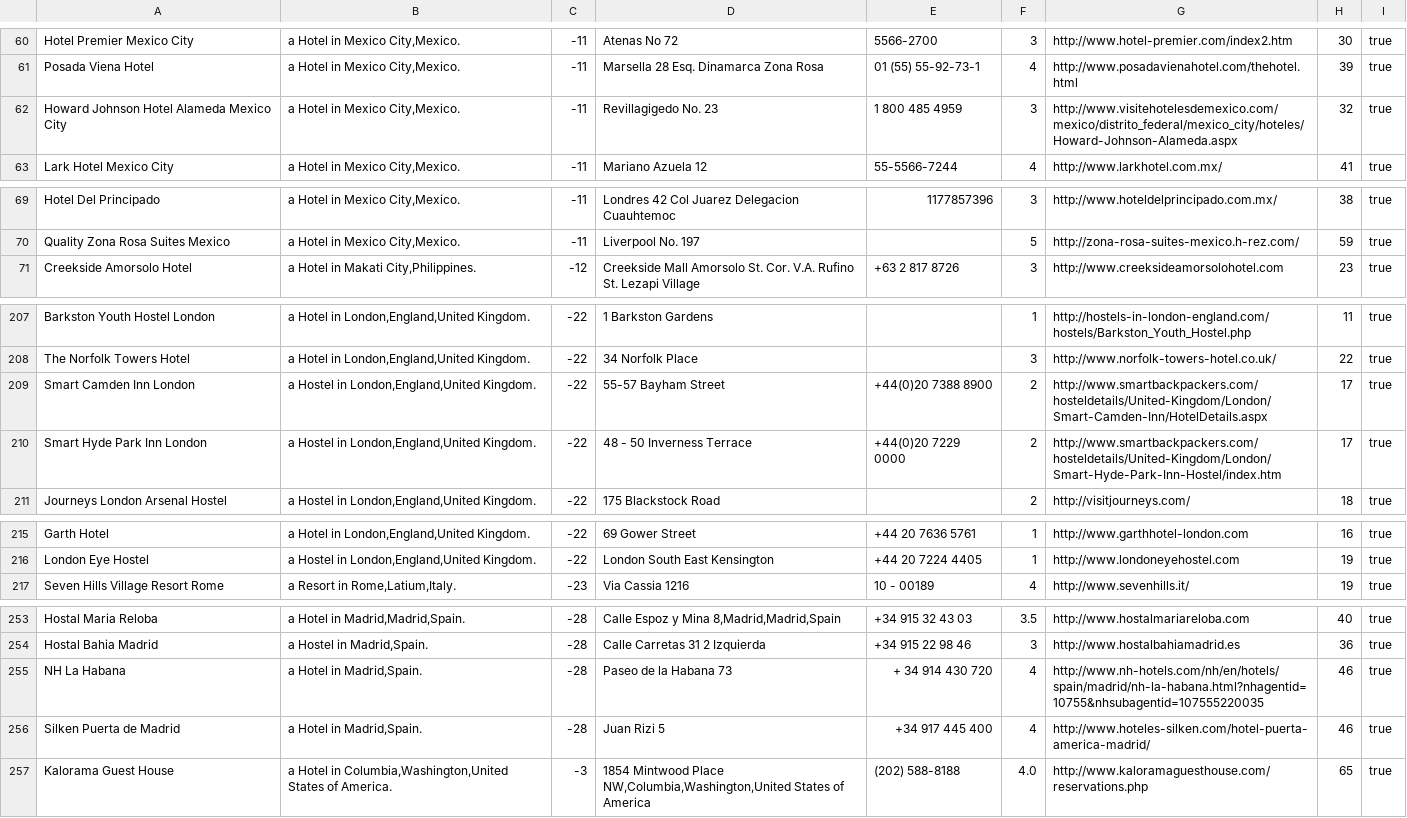
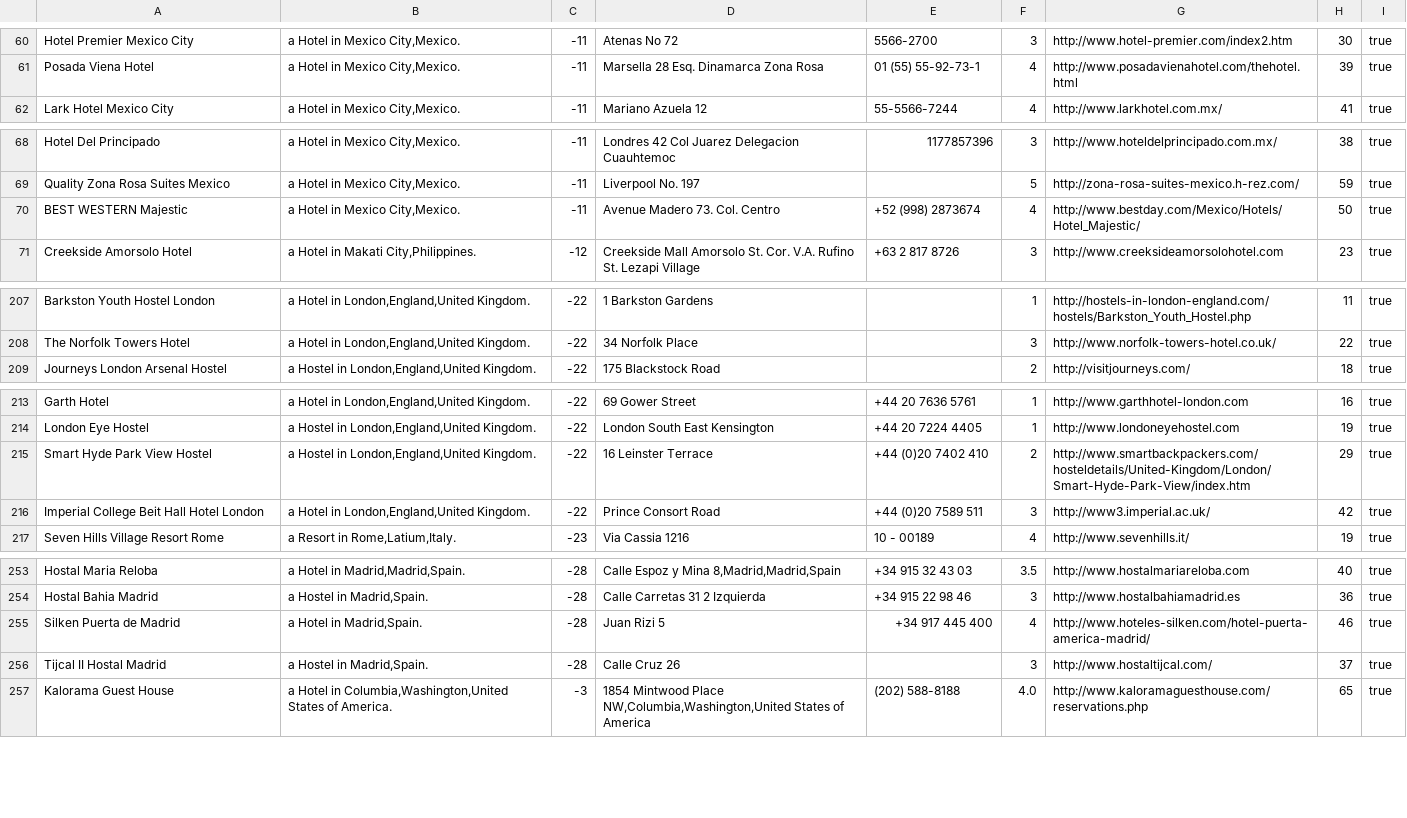
Before and after one commit to pponec/ujorm, a CSV file: samples/wicket/src/main/java/org/ujorm/hotels/config/demoData/ResourceHotel.csv, drawn as a sheet; only a part is shown, gaps mark what is left out; the diff covers the shown part only.

Commit message:
Hotel URL home pages have got max limit 100 charactes

```diff
--- a/samples/wicket/src/main/java/org/ujorm/hotels/config/demoData/ResourceHotel.csv
+++ b/samples/wicket/src/main/java/org/ujorm/hotels/config/demoData/ResourceHotel.csv
@@ -61,3 +61,2 @@ Hotel Premier Mexico City;a Hotel in Mexico City,Mexico.;-11;Atenas No 72;5566-2
 Posada Viena Hotel;a Hotel in Mexico City,Mexico.;-11;Marsella 28 Esq. Dinamarca Zona Rosa;01 (55) 55-92-73-1;4;http://www.posadavienahotel.com/thehotel.html;39;true
-Howard Johnson Hotel Alameda Mexico City;a Hotel in Mexico City,Mexico.;-11;Revillagigedo No. 23;1 800 485 4959;3;http://www.visitehotelesdemexico.com/mexico/distrito_federal/mexico_city/hoteles/Howard-Johnson-Alameda.aspx;32;true
 Lark Hotel Mexico City;a Hotel in Mexico City,Mexico.;-11;Mariano Azuela 12;55-5566-7244;4;http://www.larkhotel.com.mx/;41;true
@@ -70,2 +69,3 @@ Hotel Del Principado;a Hotel in Mexico City,Mexico.;-11;Londres 42 Col Juarez De
 Quality Zona Rosa Suites Mexico;a Hotel in Mexico City,Mexico.;-11;Liverpool No. 197;;5;http://zona-rosa-suites-mexico.h-rez.com/;59;true
+BEST WESTERN Majestic;a Hotel in Mexico City,Mexico.;-11;Avenue Madero 73. Col. Centro;+52 (998) 2873674;4;http://www.bestday.com/Mexico/Hotels/Hotel_Majestic/;50;true
 Creekside Amorsolo Hotel;a Hotel in Makati City,Philippines.;-12;Creekside Mall Amorsolo St. Cor. V.A. Rufino St. Lezapi Village; +63 2 817 8726;3;http://www.creeksideamorsolohotel.com;23;true
@@ -208,4 +208,2 @@ Barkston Youth Hostel London;a Hotel in London,England,United Kingdom.;-22;1 Bar
 The Norfolk Towers Hotel;a Hotel in London,England,United Kingdom.;-22;34 Norfolk Place;;3;http://www.norfolk-towers-hotel.co.uk/;22;true
-Smart Camden Inn London;a Hostel in London,England,United Kingdom.;-22;55-57 Bayham Street;+44(0)20 7388 8900;2;http://www.smartbackpackers.com/hosteldetails/United-Kingdom/London/Smart-Camden-Inn/HotelDetails.aspx;17;true
-Smart Hyde Park Inn London;a Hostel in London,England,United Kingdom.;-22;48 - 50 Inverness Terrace;+44(0)20 7229 0000;2;http://www.smartbackpackers.com/hosteldetails/United-Kingdom/London/Smart-Hyde-Park-Inn-Hostel/index.htm;17;true
 Journeys London Arsenal Hostel;a Hostel in London,England,United Kingdom.;-22;175 Blackstock Road;;2;http://visitjourneys.com/;18;true
@@ -216,2 +214,4 @@ Garth Hotel;a Hotel in London,England,United Kingdom.;-22;69 Gower Street; +44 2
 London Eye Hostel;a Hostel in London,England,United Kingdom.;-22;London South East Kensington; +44 20 7224 4405;1;http://www.londoneyehostel.com;19;true
+Smart Hyde Park View Hostel;a Hostel in London,England,United Kingdom.;-22;16 Leinster Terrace;+44 (0)20 7402 410;2;http://www.smartbackpackers.com/hosteldetails/United-Kingdom/London/Smart-Hyde-Park-View/index.htm;29;true
+Imperial College Beit Hall Hotel London;a Hotel in London,England,United Kingdom.;-22;Prince Consort Road;+44 (0)20 7589 511;3;http://www3.imperial.ac.uk/;42;true
 Seven Hills Village Resort Rome;a Resort in Rome,Latium,Italy.;-23;Via Cassia 1216;10 - 00189;4;http://www.sevenhills.it/;19;true
@@ -254,4 +254,4 @@ Hostal Maria Reloba;a Hotel in Madrid,Madrid,Spain.;-28;Calle Espoz y Mina 8,Mad
 Hostal Bahia Madrid;a Hostel in Madrid,Spain.;-28;Calle Carretas 31 2 Izquierda; +34 915 22 98 46;3;http://www.hostalbahiamadrid.es;36;true
-NH La Habana;a Hotel in Madrid,Spain.;-28;Paseo de la Habana 73;+ 34 914 430 720;4;http://www.nh-hotels.com/nh/en/hotels/spain/madrid/nh-la-habana.html?nhagentid=10755&nhsubagentid=107555220035;46;true
 Silken Puerta de Madrid;a Hotel in Madrid,Spain.;-28;Juan Rizi 5;+34 917 445 400;4;http://www.hoteles-silken.com/hotel-puerta-america-madrid/;46;true
+Tijcal II Hostal Madrid;a Hostel in Madrid,Spain.;-28;Calle Cruz 26;;3;http://www.hostaltijcal.com/;37;true
 Kalorama Guest House;a Hotel in Columbia,Washington,United States of America.;-3;1854 Mintwood Place NW,Columbia,Washington,United States of America;(202) 588-8188;4.0;http://www.kaloramaguesthouse.com/reservations.php;65;true
```
Also changed, not shown: 1 added row and 1 removed row elsewhere in this file, 3 other files.
